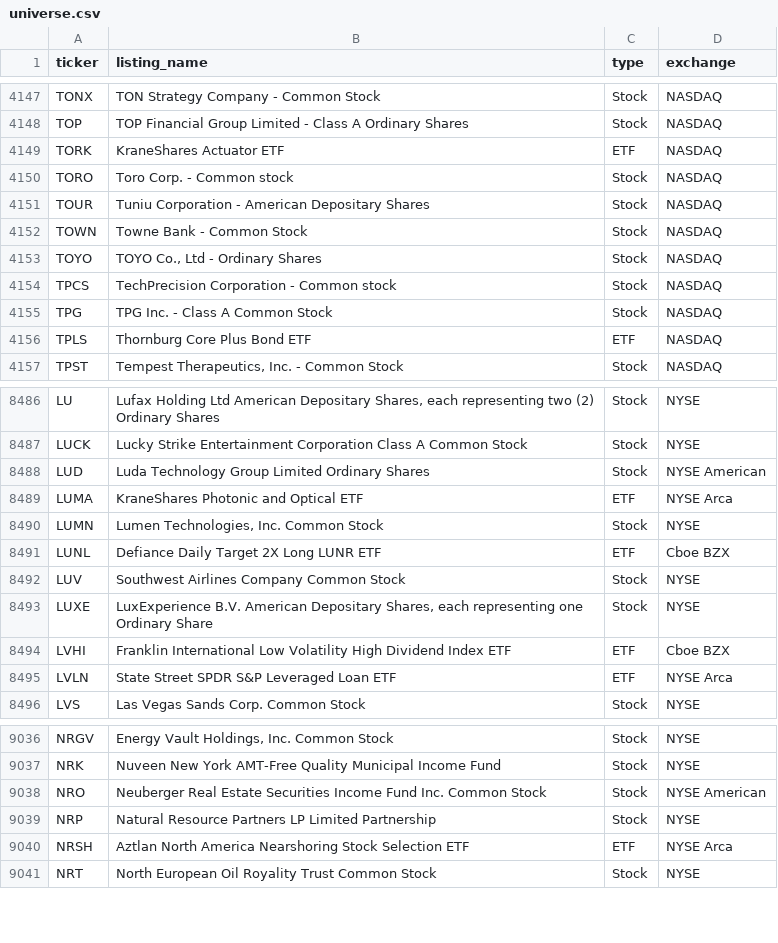
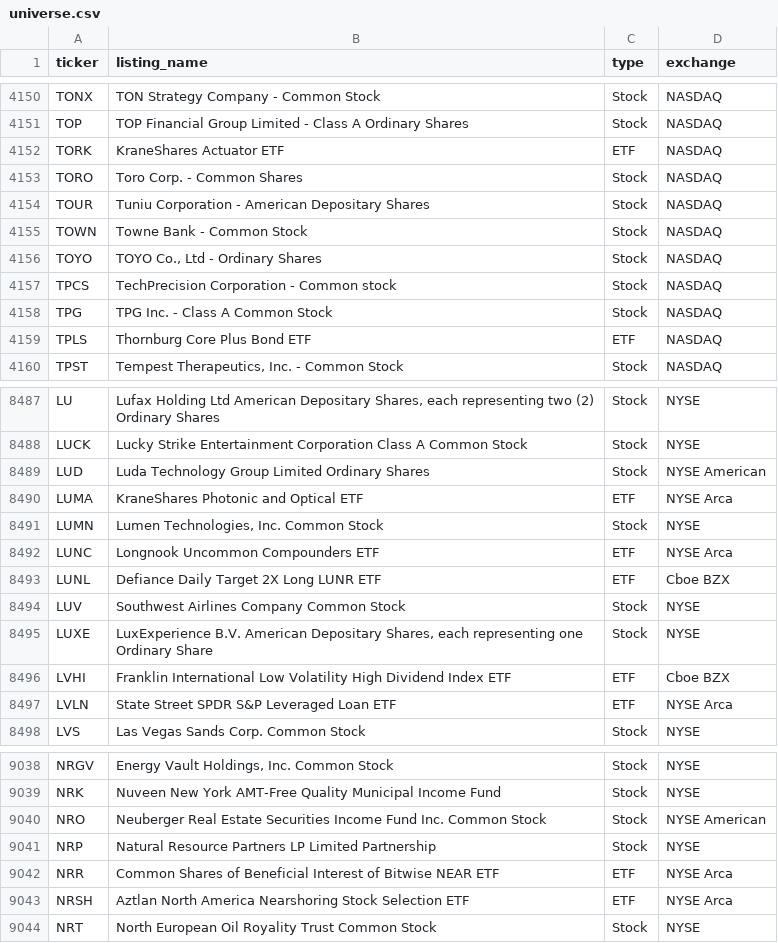
Before and after one commit to tayyabkamal7/Sharia-Stock-Screener, a CSV file: data/universe.csv, drawn as a sheet; only a part is shown, gaps mark what is left out; the diff covers the shown part only.

```diff
--- a/data/universe.csv
+++ b/data/universe.csv
@@ -4149,3 +4152,3 @@ TOP,TOP Financial Group Limited - Class A Ordinary Shares,Stock,NASDAQ
 TORK,KraneShares Actuator ETF,ETF,NASDAQ
-TORO,Toro Corp. - Common stock,Stock,NASDAQ
+TORO,Toro Corp. - Common Shares,Stock,NASDAQ
 TOUR,Tuniu Corporation - American Depositary Shares,Stock,NASDAQ
@@ -8490,2 +8491,3 @@ LUMA,KraneShares Photonic and Optical ETF,ETF,NYSE Arca
 LUMN,"Lumen Technologies, Inc. Common Stock",Stock,NYSE
+LUNC,Longnook Uncommon Compounders ETF,ETF,NYSE Arca
 LUNL,Defiance Daily Target 2X Long LUNR ETF,ETF,Cboe BZX
@@ -9039,2 +9041,3 @@ NRO,Neuberger Real Estate Securities Income Fund Inc. Common Stock,Stock,NYSE Am
 NRP,Natural Resource Partners LP Limited Partnership,Stock,NYSE
+NRR,Common Shares of Beneficial Interest of Bitwise NEAR ETF,ETF,NYSE Arca
 NRSH,Aztlan North America Nearshoring Stock Selection ETF,ETF,NYSE Arca
```
Also changed, not shown: 3 added rows and 2 removed rows elsewhere in this file, data/prices.csv, 4 other files.
